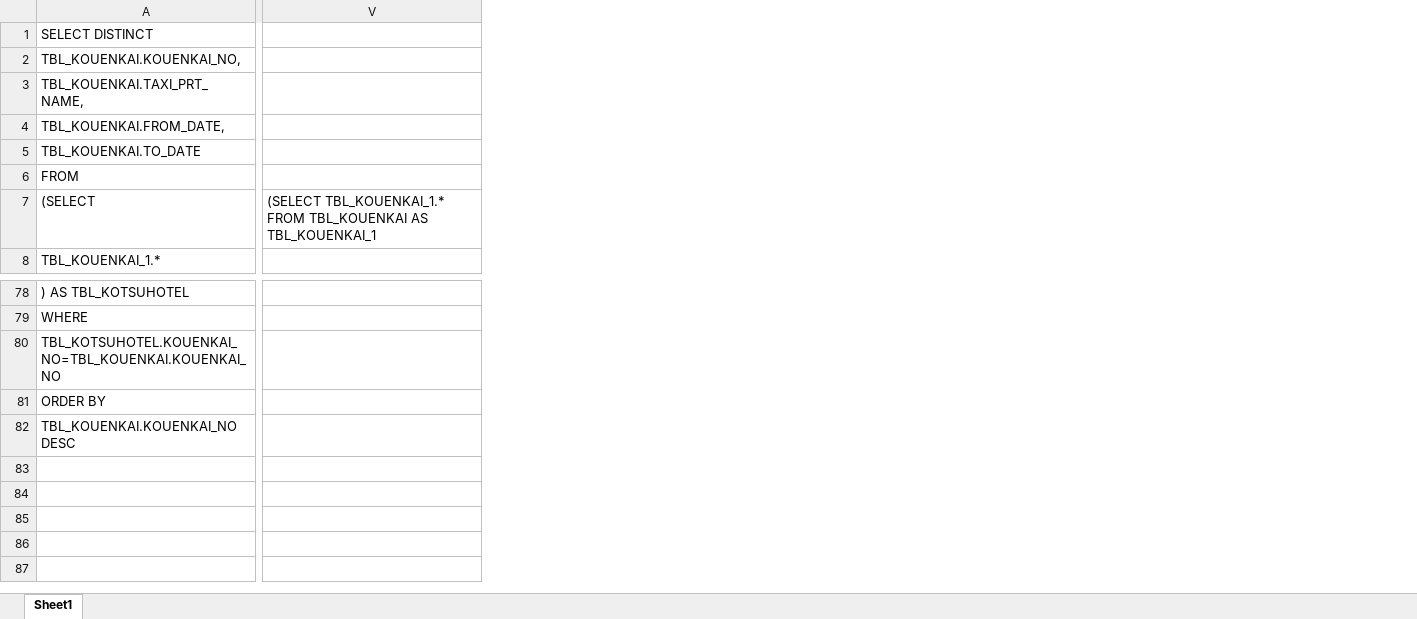
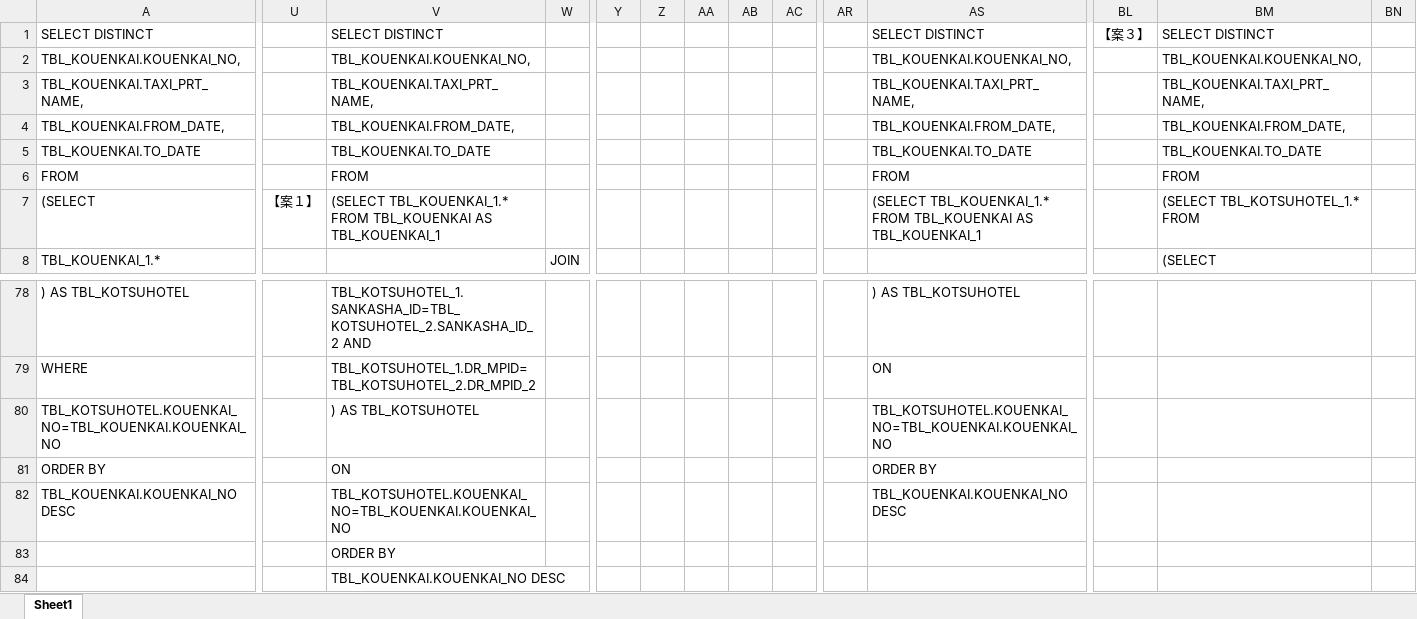
Before and after one commit to MakoYamada/pj_monolith, an Excel workbook: 20 開発資料/01.DB設計/タクチケ印刷用SQL検証.xlsx, sheet Sheet1, drawn as a sheet; only a part is shown, gaps mark what is left out; values as stored, in another font and other column widths than the file's, no borders; addresses are those after the commit; rows hold the shown columns only; the diff covers the shown part only; the diff names each change by its address in the sheet, - before the commit and + after, or states it on an @@ line.

Commit message:
Vss2Git

```diff
--- a/20 開発資料/01.DB設計/タクチケ印刷用SQL検証.xlsx (sheet Sheet1)
+++ b/20 開発資料/01.DB設計/タクチケ印刷用SQL検証.xlsx (sheet Sheet1)
+column U, row 7: 【案１】
+column V, rows 1-7: SELECT DISTINCT | TBL_KOUENKAI.KOUENKAI_NO, | TBL_KOUENKAI.TAXI_PRT_NAME, | TBL_KOUENKAI.FROM_DATE, | TBL_KOUENKAI.TO_DATE | FROM | (SELECT TBL_KOUENKAI_1.* FROM TBL_KOUENKAI AS TBL_KOUENKAI_1; rows 78-82: TBL_KOTSUHOTEL_1.SANKASHA_ID=TBL_KOTSUHOTEL_2.SANKASHA_ID_2 AND | TBL_KOTSUHOTEL_1.DR_MPID=TBL_KOTSUHOTEL_2.DR_MPID_2 | ) AS TBL_KOTSUHOTEL | ON | TBL_KOTSUHOTEL.KOUENKAI_NO=TBL_KOUENKAI.KOUENKAI_NO
+column W, row 8: JOIN
+column Y, empty
+column Z, empty
+column AA, empty
+column AB, empty
+column AC, empty
+column AR, empty
+column BL, row 1: 【案３】
+column BM, rows 1-8: SELECT DISTINCT | TBL_KOUENKAI.KOUENKAI_NO, | TBL_KOUENKAI.TAXI_PRT_NAME, | TBL_KOUENKAI.FROM_DATE, | TBL_KOUENKAI.TO_DATE | FROM | (SELECT TBL_KOTSUHOTEL_1.* FROM | (SELECT
+column BN, empty
-AS1: (empty)
+AS1: SELECT DISTINCT
-AS2: (empty)
+AS2: TBL_KOUENKAI.KOUENKAI_NO,
-AS3: (empty)
+AS3: TBL_KOUENKAI.TAXI_PRT_NAME,
-AS4: (empty)
+AS4: TBL_KOUENKAI.FROM_DATE,
-AS5: (empty)
+AS5: TBL_KOUENKAI.TO_DATE
-AS6: (empty)
+AS6: FROM
-AS78: (empty)
+AS78: ) AS TBL_KOTSUHOTEL
-AS79: (empty)
+AS79: ON
-AS80: (empty)
+AS80: TBL_KOTSUHOTEL.KOUENKAI_NO=TBL_KOUENKAI.KOUENKAI_NO
-AS81: (empty)
+AS81: ORDER BY
-AS82: (empty)
+AS82: TBL_KOUENKAI.KOUENKAI_NO DESC
+row 83:  |  | ORDER BY
+row 84:  |  | TBL_KOUENKAI.KOUENKAI_NO DESC
```
Also changed, not shown: 17 added rows, 17 removed rows, 31 added columns and 54 edited cells elsewhere in this sheet.
